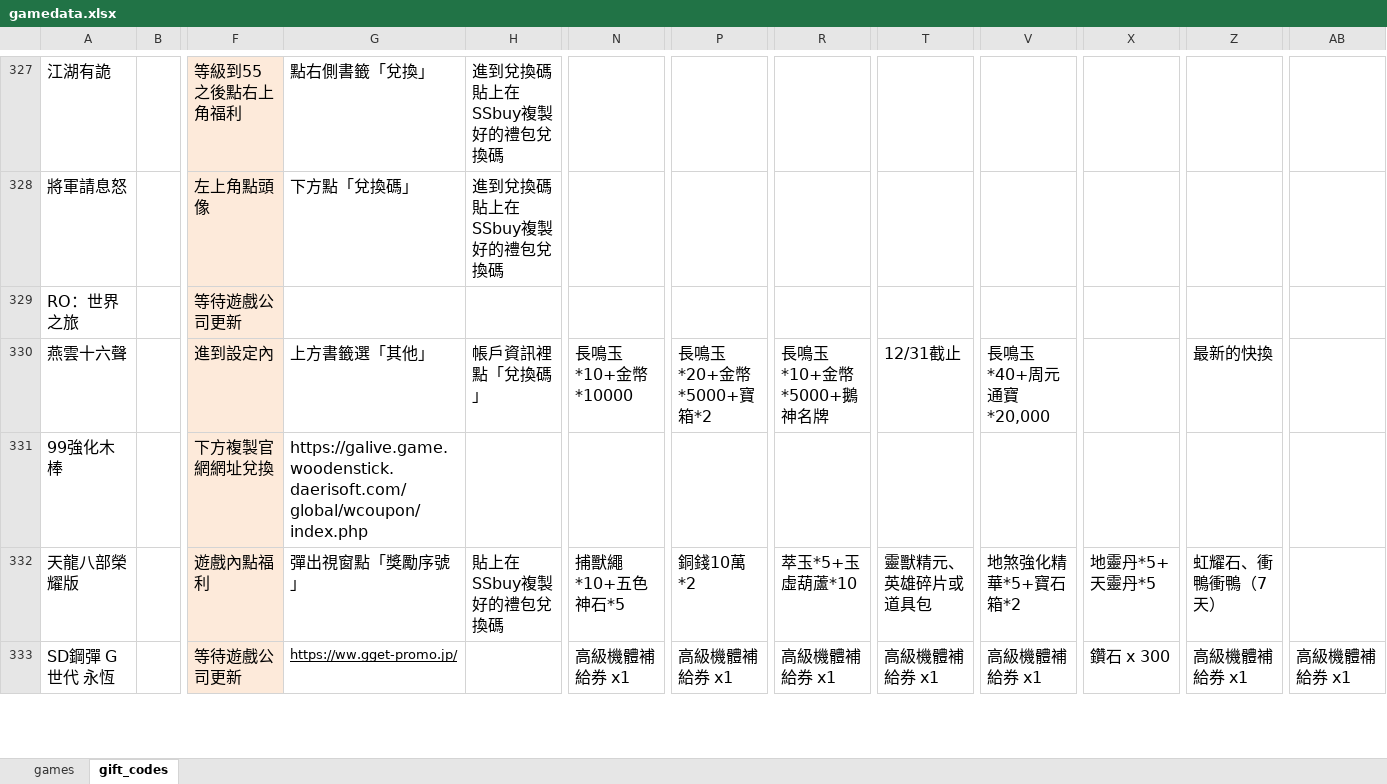
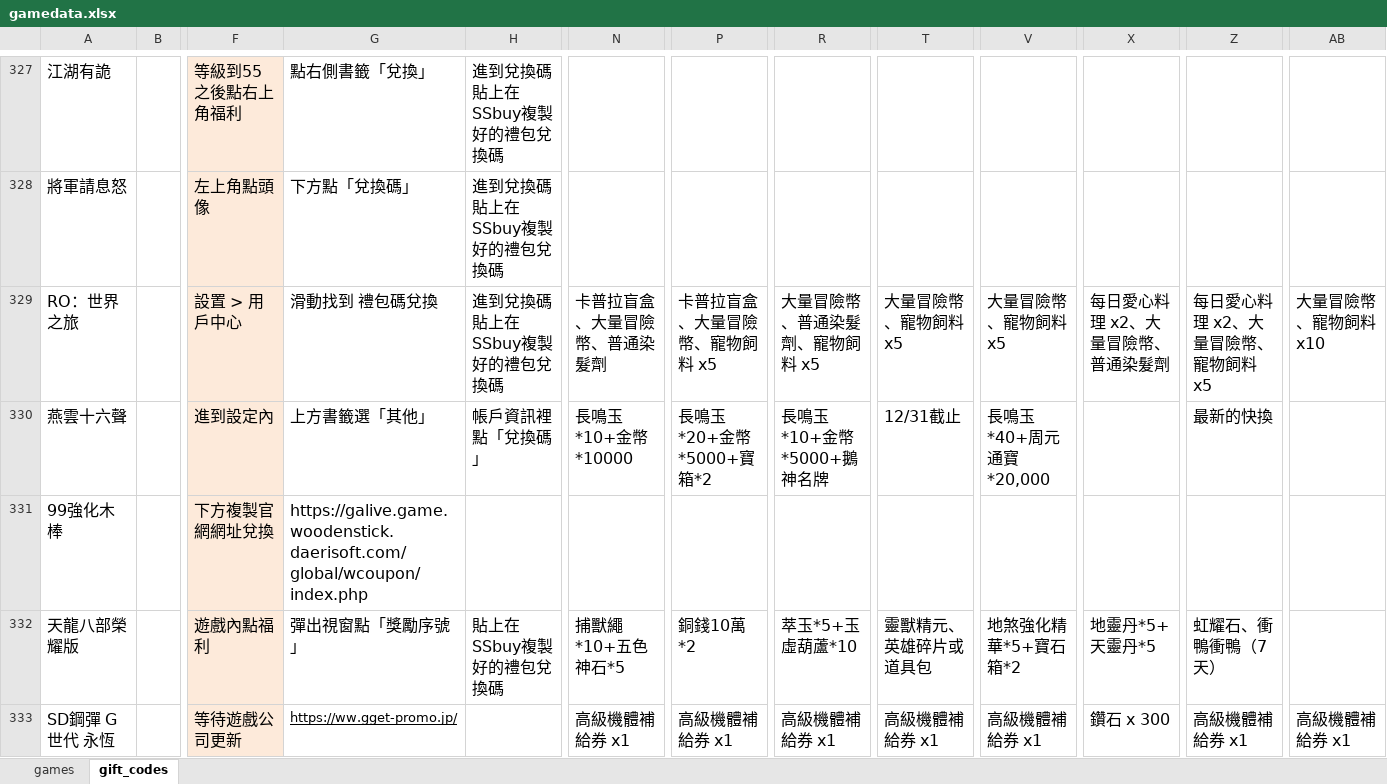
Before and after one commit to diva3322/SSBuy-web, an Excel workbook: detail_giftcode/data/gamedata.xlsx, sheet gift_codes, drawn as a sheet; only a part is shown, gaps mark what is left out; values as stored, in another font and other column widths than the file's, no borders; the diff names each change by its address in the sheet, - before the commit and + after, or states it on an @@ line.

```diff
--- a/detail_giftcode/data/gamedata.xlsx (sheet gift_codes)
+++ b/detail_giftcode/data/gamedata.xlsx (sheet gift_codes)
-F329: 等待遊戲公司更新
+F329: 設置 > 用戶中心
-G329: (empty)
+G329: 滑動找到 禮包碼兌換
-H329: (empty)
+H329: 進到兌換碼貼上在SSbuy複製好的禮包兌換碼
-N329: (empty)
+N329: 卡普拉盲盒、大量冒險幣、普通染髮劑
-P329: (empty)
+P329: 卡普拉盲盒、大量冒險幣、寵物飼料 x5
-R329: (empty)
+R329: 大量冒險幣、普通染髮劑、寵物飼料 x5
-T329: (empty)
+T329: 大量冒險幣、寵物飼料 x5
-V329: (empty)
+V329: 大量冒險幣、寵物飼料 x5
-X329: (empty)
+X329: 每日愛心料理 x2、大量冒險幣、普通染髮劑
-Z329: (empty)
+Z329: 每日愛心料理 x2、大量冒險幣、寵物飼料 x5
-AB329: (empty)
+AB329: 大量冒險幣、寵物飼料 x10
```
Also changed, not shown: 2 other files.
